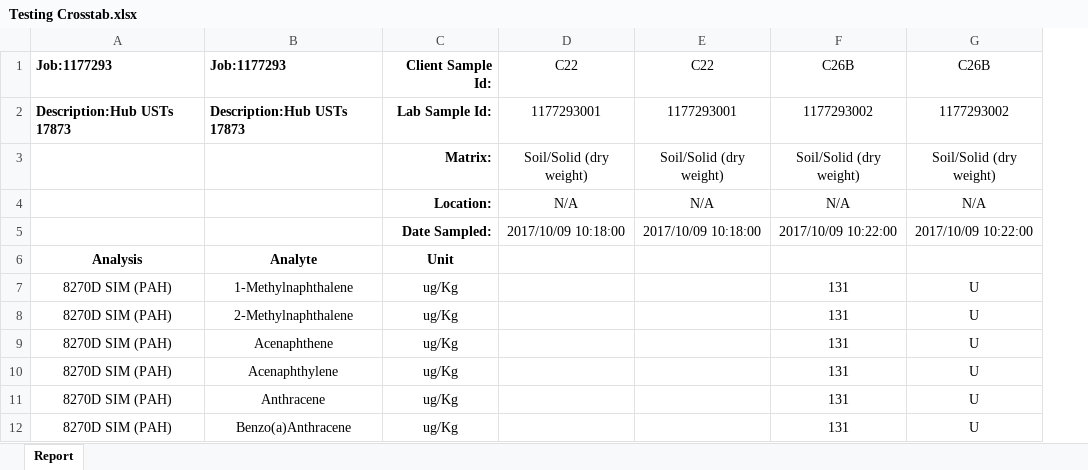
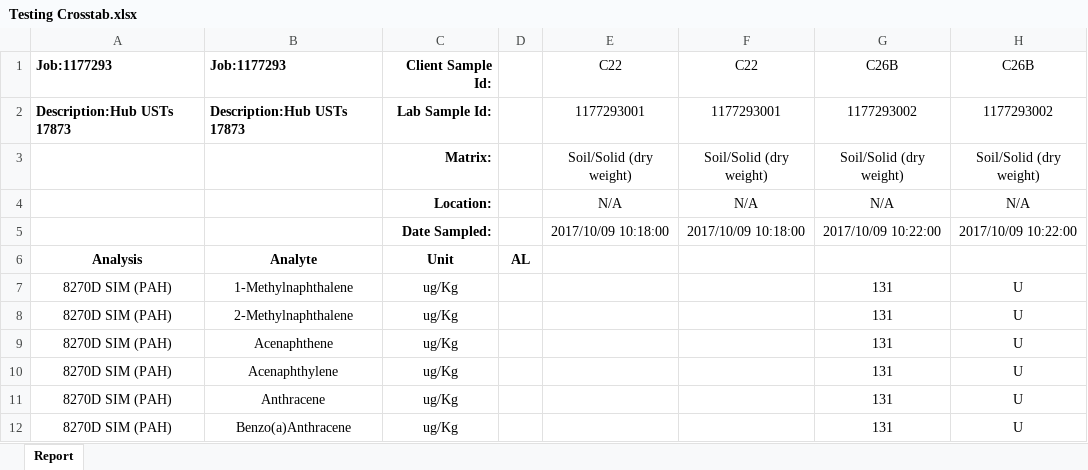
Before and after one commit to terrancemount/VBA_Macros, an Excel workbook: Testing Crosstab.xlsx, sheet Report, drawn as a sheet; only a part is shown; values as stored, in another font and other column widths than the file's, no borders; the diff names each change by its address in the sheet, - before the commit and + after, or states it on an @@ line.

```diff
--- a/Testing Crosstab.xlsx (sheet Report)
+++ b/Testing Crosstab.xlsx (sheet Report)
+column D, row 6: AL
```
Also changed, not shown: Dev-Build-Formater.xlsm.
